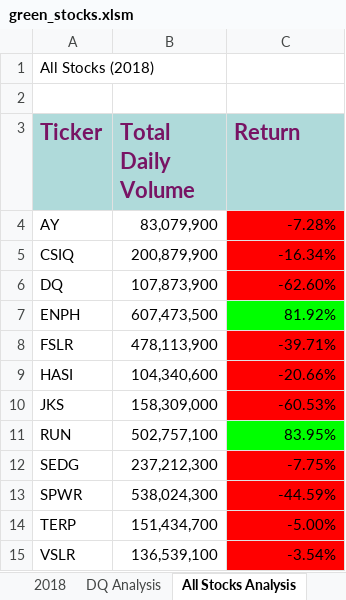
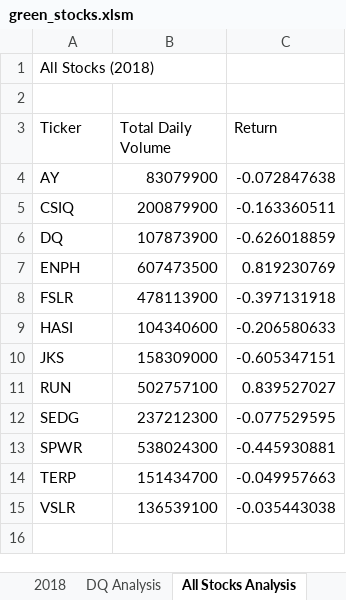
Before and after one commit to kimevans404/stock-analysis, an Excel workbook: green_stocks.xlsm, sheet All Stocks Analysis, drawn as a sheet; values as stored, in another font and other column widths than the file's, no borders; charts and pictures not drawn; the diff names each change by its address in the sheet, - before the commit and + after, or states it on an @@ line.

Commit message:
New macro for user input of year analysis

```diff
--- a/green_stocks.xlsm (sheet All Stocks Analysis)
+++ b/green_stocks.xlsm (sheet All Stocks Analysis)
@@ A3:C3 fill: #AFDADA → none, bold: on → off, text colour: #781464 → black, text size: smaller @@
-B4 (Total Daily Volume): 83,079,900
+B4 (Total Daily Volume): 83079900
-C4 (Return): -7.28%
+C4 (Return): -0.072847638
-C4:C6 fill: #FF0000
+C4:C6 fill: none
-B5 (Total Daily Volume): 200,879,900
+B5 (Total Daily Volume): 200879900
-C5 (Return): -16.34%
+C5 (Return): -0.163360511
-B6 (Total Daily Volume): 107,873,900
+B6 (Total Daily Volume): 107873900
-C6 (Return): -62.60%
+C6 (Return): -0.626018859
-B7 (Total Daily Volume): 607,473,500
+B7 (Total Daily Volume): 607473500
-C7 (Return): 81.92%
+C7 (Return): 0.819230769
-C7 fill: #00FF00
+C7 fill: none
-B8 (Total Daily Volume): 478,113,900
+B8 (Total Daily Volume): 478113900
-C8 (Return): -39.71%
+C8 (Return): -0.397131918
-C8:C10 fill: #FF0000
+C8:C10 fill: none
-B9 (Total Daily Volume): 104,340,600
+B9 (Total Daily Volume): 104340600
-C9 (Return): -20.66%
+C9 (Return): -0.206580633
-B10 (Total Daily Volume): 158,309,000
+B10 (Total Daily Volume): 158309000
-C10 (Return): -60.53%
+C10 (Return): -0.605347151
-B11 (Total Daily Volume): 502,757,100
+B11 (Total Daily Volume): 502757100
-C11 (Return): 83.95%
+C11 (Return): 0.839527027
-C11 fill: #00FF00
+C11 fill: none
-B12 (Total Daily Volume): 237,212,300
+B12 (Total Daily Volume): 237212300
-C12 (Return): -7.75%
+C12 (Return): -0.077529595
-C12:C15 fill: #FF0000
+C12:C15 fill: none
-B13 (Total Daily Volume): 538,024,300
+B13 (Total Daily Volume): 538024300
-C13 (Return): -44.59%
+C13 (Return): -0.445930881
-B14 (Total Daily Volume): 151,434,700
+B14 (Total Daily Volume): 151434700
-C14 (Return): -5.00%
+C14 (Return): -0.049957663
-B15 (Total Daily Volume): 136,539,100
+B15 (Total Daily Volume): 136539100
-C15 (Return): -3.54%
+C15 (Return): -0.035443038
```
Also changed, not shown: charts or pictures.
